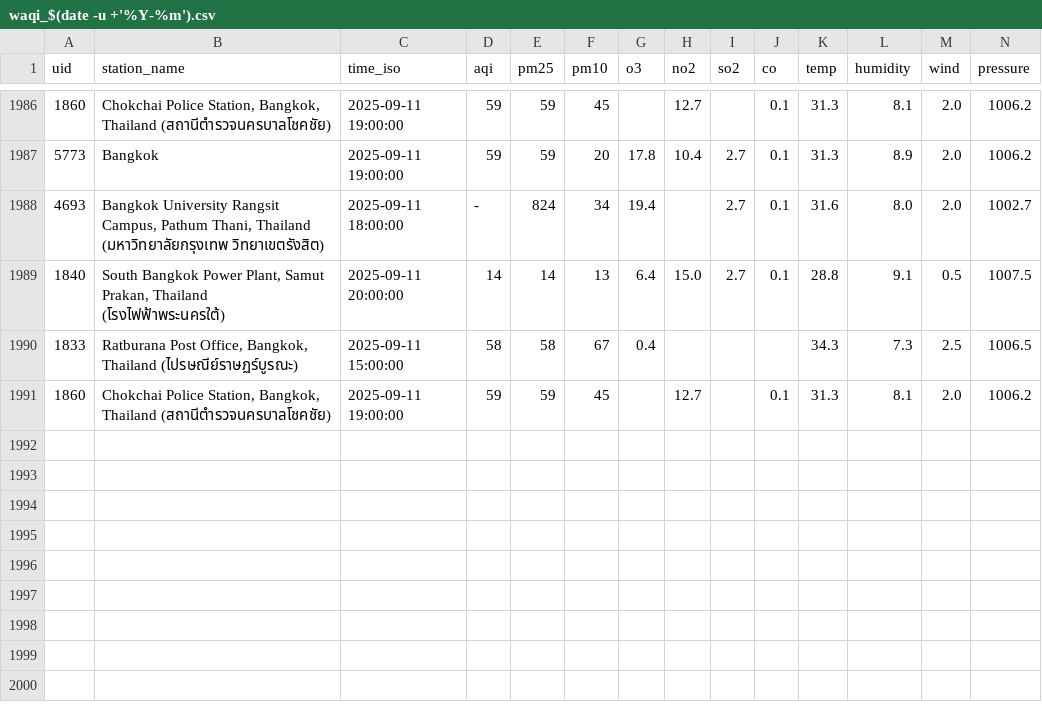
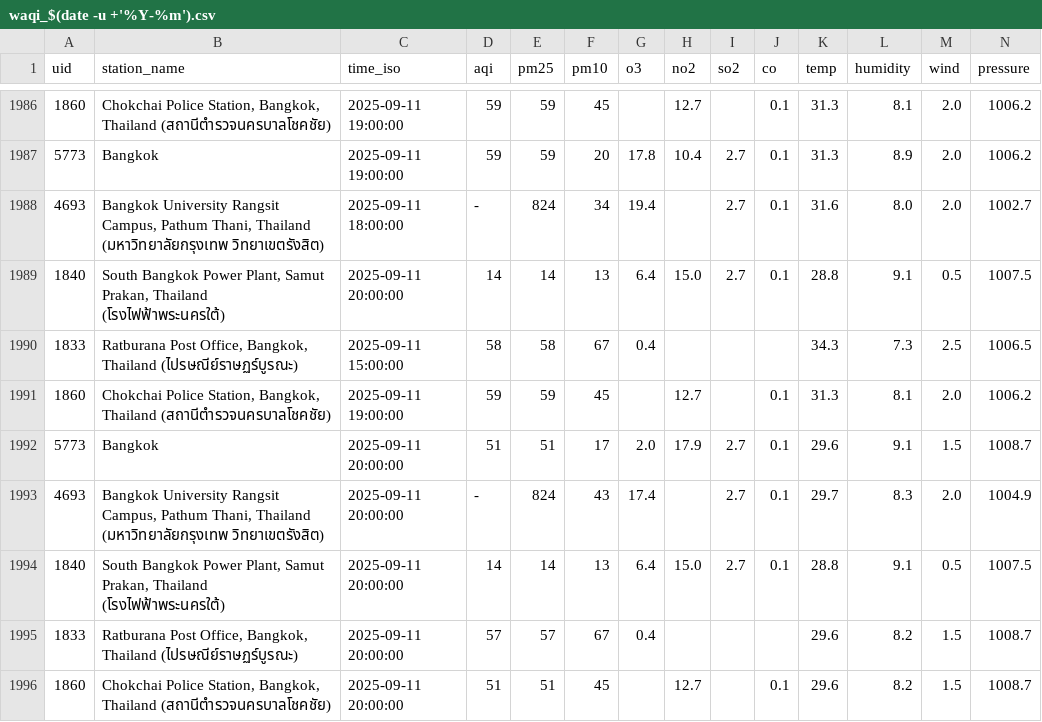
Before and after one commit to pornthep9000/waqi-download, a CSV file: data/waqi_$(date -u +'%Y-%m').csv, drawn as a sheet; only a part is shown, gaps mark what is left out; rows hold the shown columns only; the diff names each change by its address in the sheet, - before the commit and + after, or states it on an @@ line.

```diff
--- a/data/waqi_$(date -u +'%Y-%m').csv
+++ b/data/waqi_$(date -u +'%Y-%m').csv
+row 1992: 5773 | Bangkok | 2025-09-11 20:00:00 | 51 | 51 | 17 | 2.0 | 17.9 | 2.7 | 0.1 | 29.6 | 9.1 | 1.5 | 1008.7
+row 1993: 4693 | Bangkok University Rangsit Campus, Pathum Thani, Thailand (มหาวิทยาลัยกรุงเทพ วิทยาเขตรังสิต) | 2025-09-11 20:00:00 | - | 824 | 43 | 17.4 |  | 2.7 | 0.1 | 29.7 | 8.3 | 2.0 | 1004.9
+row 1994: 1840 | South Bangkok Power Plant, Samut Prakan, Thailand (โรงไฟฟ้าพระนครใต้) | 2025-09-11 20:00:00 | 14 | 14 | 13 | 6.4 | 15.0 | 2.7 | 0.1 | 28.8 | 9.1 | 0.5 | 1007.5
+row 1995: 1833 | Ratburana Post Office, Bangkok, Thailand (ไปรษณีย์ราษฏร์บูรณะ) | 2025-09-11 20:00:00 | 57 | 57 | 67 | 0.4 |  |  |  | 29.6 | 8.2 | 1.5 | 1008.7
+row 1996: 1860 | Chokchai Police Station, Bangkok, Thailand (สถานีตำรวจนครบาลโชคชัย) | 2025-09-11 20:00:00 | 51 | 51 | 45 |  | 12.7 |  | 0.1 | 29.6 | 8.2 | 1.5 | 1008.7
```
